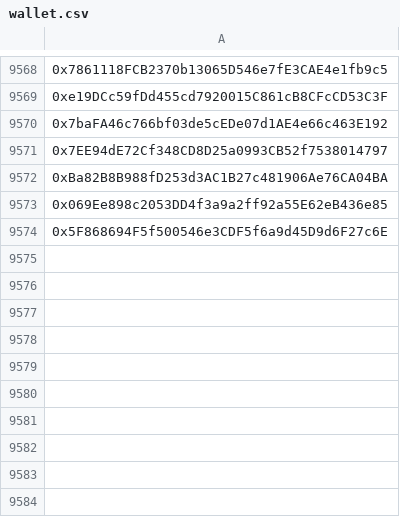
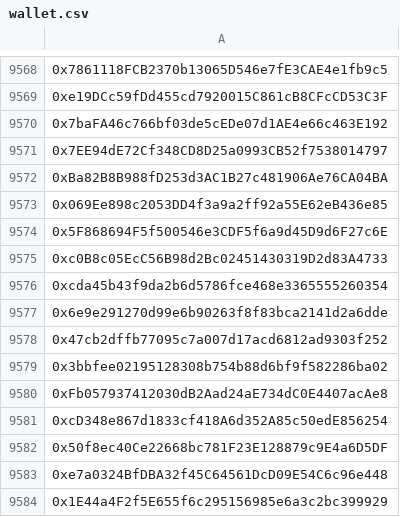
Before and after one commit to mx1000m/MyFiles, a CSV file: wallet.csv, drawn as a sheet; only a part is shown, gaps mark what is left out; the diff names each change by its address in the sheet, - before the commit and + after, or states it on an @@ line.

Commit message:
Update wallet.csv

```diff
--- a/wallet.csv
+++ b/wallet.csv
+row 9575: 0xc0B8c05EcC56B98d2Bc02451430319D2d83A4733
+row 9576: 0xcda45b43f9da2b6d5786fce468e3365555260354
+row 9577: 0x6e9e291270d99e6b90263f8f83bca2141d2a6dde
+row 9578: 0x47cb2dffb77095c7a007d17acd6812ad9303f252
+row 9579: 0x3bbfee02195128308b754b88d6bf9f582286ba02
+row 9580: 0xFb057937412030dB2Aad24aE734dC0E4407acAe8
+row 9581: 0xcD348e867d1833cf418A6d352A85c50edE856254
+row 9582: 0x50f8ec40Ce22668bc781F23E128879c9E4a6D5DF
+row 9583: 0xe7a0324BfDBA32f45C64561DcD09E54C6c96e448
+row 9584: 0x1E44a4F2f5E655f6c295156985e6a3c2bc399929
```
